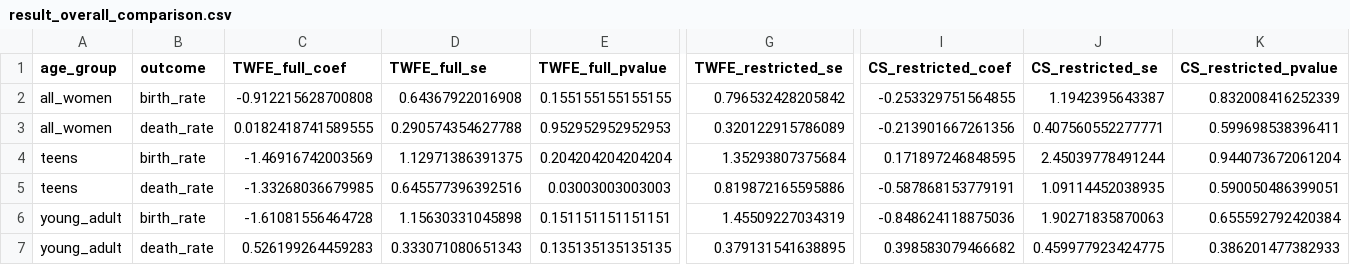
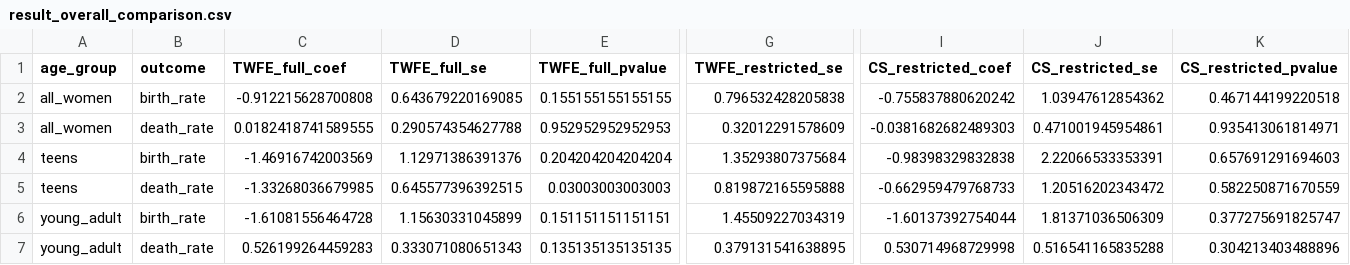
Before and after one commit to HBhhh1888/DID_ECpill, a CSV file: Output/result_overall_comparison.csv, drawn as a sheet; only a part is shown, gaps mark what is left out; the diff names each change by its address in the sheet, - before the commit and + after, or states it on an @@ line.

```diff
--- a/Output/result_overall_comparison.csv
+++ b/Output/result_overall_comparison.csv
-D2 (TWFE_full_se): 0.64367922016908
+D2 (TWFE_full_se): 0.643679220169085
-G2 (TWFE_restricted_se): 0.796532428205842
+G2 (TWFE_restricted_se): 0.796532428205838
-I2 (CS_restricted_coef): -0.253329751564855
+I2 (CS_restricted_coef): -0.755837880620242
-J2 (CS_restricted_se): 1.1942395643387
+J2 (CS_restricted_se): 1.03947612854362
-K2 (CS_restricted_pvalue): 0.832008416252339
+K2 (CS_restricted_pvalue): 0.467144199220518
-G3 (TWFE_restricted_se): 0.320122915786089
+G3 (TWFE_restricted_se): 0.32012291578609
-I3 (CS_restricted_coef): -0.213901667261356
+I3 (CS_restricted_coef): -0.0381682682489303
-J3 (CS_restricted_se): 0.407560552277771
+J3 (CS_restricted_se): 0.471001945954861
-K3 (CS_restricted_pvalue): 0.599698538396411
+K3 (CS_restricted_pvalue): 0.935413061814971
-D4 (TWFE_full_se): 1.12971386391375
+D4 (TWFE_full_se): 1.12971386391376
-I4 (CS_restricted_coef): 0.171897246848595
+I4 (CS_restricted_coef): -0.98398329832838
-J4 (CS_restricted_se): 2.45039778491244
+J4 (CS_restricted_se): 2.22066533353391
-K4 (CS_restricted_pvalue): 0.944073672061204
+K4 (CS_restricted_pvalue): 0.657691291694603
-D5 (TWFE_full_se): 0.645577396392516
+D5 (TWFE_full_se): 0.645577396392515
-G5 (TWFE_restricted_se): 0.819872165595886
+G5 (TWFE_restricted_se): 0.819872165595888
-I5 (CS_restricted_coef): -0.587868153779191
+I5 (CS_restricted_coef): -0.662959479768733
-J5 (CS_restricted_se): 1.09114452038935
+J5 (CS_restricted_se): 1.20516202343472
-K5 (CS_restricted_pvalue): 0.590050486399051
+K5 (CS_restricted_pvalue): 0.582250871670559
-D6 (TWFE_full_se): 1.15630331045898
+D6 (TWFE_full_se): 1.15630331045899
-I6 (CS_restricted_coef): -0.848624118875036
+I6 (CS_restricted_coef): -1.60137392754044
-J6 (CS_restricted_se): 1.90271835870063
+J6 (CS_restricted_se): 1.81371036506309
-K6 (CS_restricted_pvalue): 0.655592792420384
+K6 (CS_restricted_pvalue): 0.377275691825747
-I7 (CS_restricted_coef): 0.398583079466682
+I7 (CS_restricted_coef): 0.530714968729998
-J7 (CS_restricted_se): 0.459977923424775
+J7 (CS_restricted_se): 0.516541165835288
-K7 (CS_restricted_pvalue): 0.386201477382933
+K7 (CS_restricted_pvalue): 0.304213403488896
```
Also changed, not shown: Output/results_s1t1_twfe_origin.csv, Output/results_s1t3a_spillover_close.csv, 19 other files.
